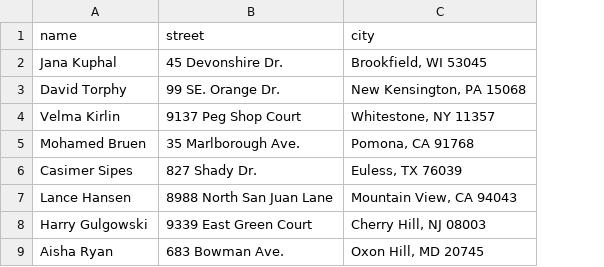
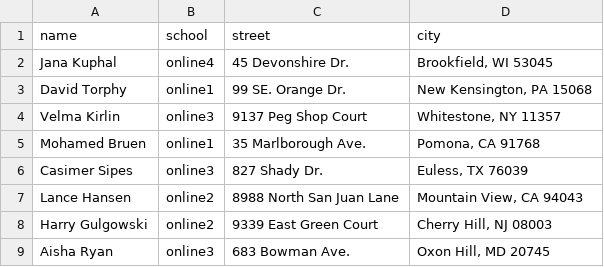
Before and after one commit to move-seamlessly/pandas, a TSV file: school-address.tsv, drawn as a sheet; only a part is shown; the diff names each change by its address in the sheet, - before the commit and + after, or states it on an @@ line.

Commit message:
Add files via upload

```diff
--- a/school-address.tsv
+++ b/school-address.tsv
+column B (school), rows 2-9: online4 | online1 | online3 | online1 | online3 | online2 | online2 | online3
```
